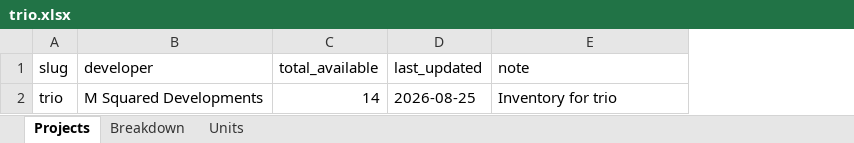
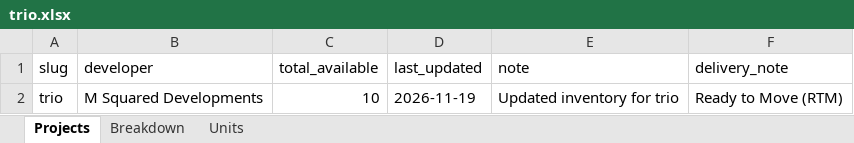
Before and after one commit to es2023020/map12, an Excel workbook: data/availability/projects/m-squared-developments/trio.xlsx, sheet Projects, drawn as a sheet; values as stored, in another font and other column widths than the file's, no borders; the diff names each change by its address in the sheet, - before the commit and + after, or states it on an @@ line.

```diff
--- a/data/availability/projects/m-squared-developments/trio.xlsx (sheet Projects)
+++ b/data/availability/projects/m-squared-developments/trio.xlsx (sheet Projects)
+column F (delivery_note), row 2: Ready to Move (RTM)
-C2 (total_available): 14
+C2 (total_available): 10
-D2 (last_updated): 2026-08-25
+D2 (last_updated): 2026-11-19
-E2 (note): Inventory for trio
+E2 (note): Updated inventory for trio
```
Also changed, not shown: sheet Units, sheet Breakdown, data/availability/projects/m-squared-developments/31-west.xlsx, data/availability/projects/m-squared-developments/mist.xlsx, 26 other files.
